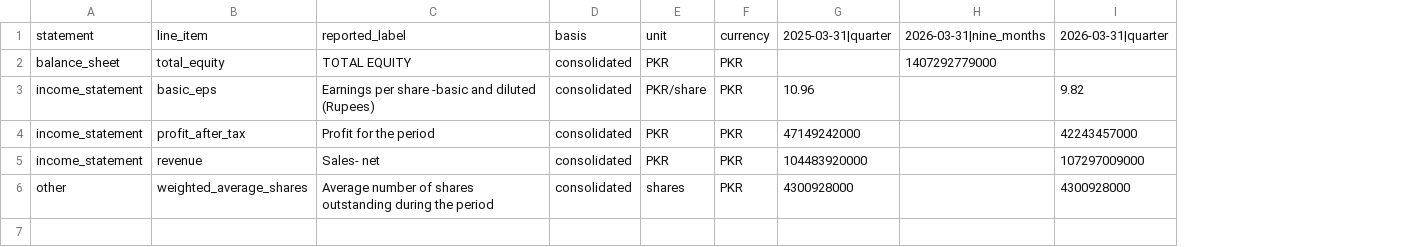
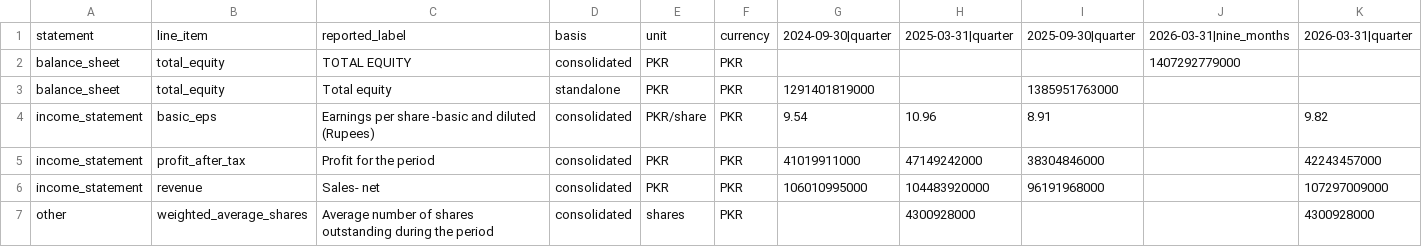
Before and after one commit to wasayijaz/psx-financials, a CSV file: OGDC/quarterly.csv, drawn as a sheet; addresses are those after the commit; the diff names each change by its address in the sheet, - before the commit and + after, or states it on an @@ line.

```diff
--- a/OGDC/quarterly.csv
+++ b/OGDC/quarterly.csv
+column G, row 1: 2024-09-30|quarter; rows 4-6: 9.54 | 41019911000 | 106010995000
+column I, row 1: 2025-09-30|quarter; rows 4-6: 8.91 | 38304846000 | 96191968000
+row 3: balance_sheet | total_equity | Total equity | standalone | PKR | PKR | 1291401819000 |  | 1385951763000
```
Also changed, not shown: ATRL/quarterly.csv, PSO/quarterly.csv, 17 other files.
